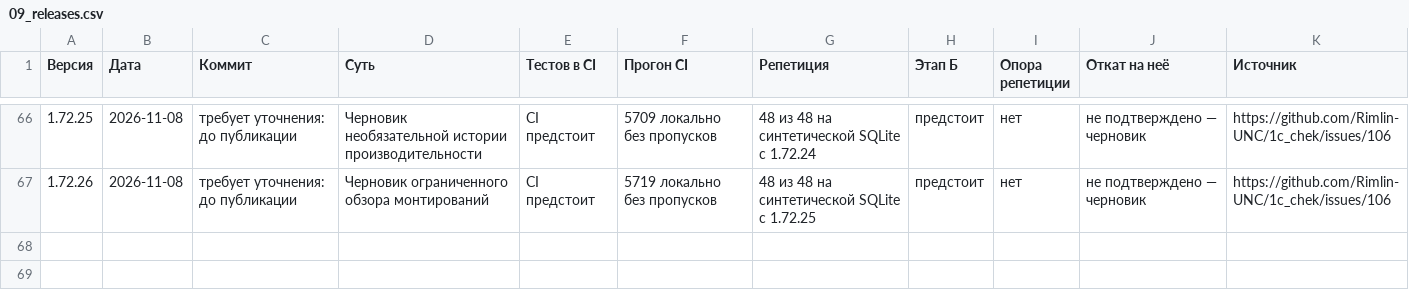
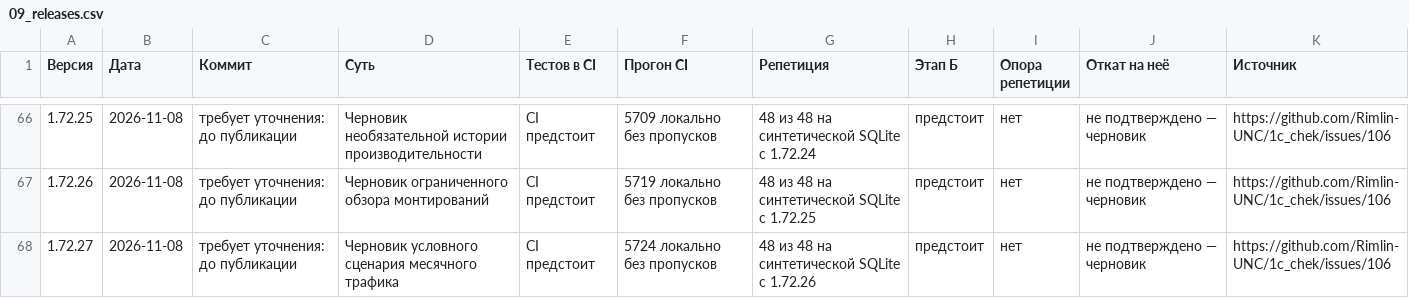
Before and after one commit to Rimlin-UNC/1c_chek, a CSV file: docs/kb/09_releases.csv, drawn as a sheet; only a part is shown, gaps mark what is left out.

```diff
--- a/docs/kb/09_releases.csv
+++ b/docs/kb/09_releases.csv
@@ -67 +67,2 @@
 1.72.26,2026-11-08,требует уточнения: до публикации,Черновик ограниченного обзора монтирований,CI предстоит,5719 локально без пропусков,48 из 48 на синтетической SQLite с 1.72.25,предстоит,нет,не подтверждено — черновик,https://github.com/Rimlin-UNC/1c_chek/issues/106
+1.72.27,2026-11-08,требует уточнения: до публикации,Черновик условного сценария месячного трафика,CI предстоит,5724 локально без пропусков,48 из 48 на синтетической SQLite с 1.72.26,предстоит,нет,не подтверждено — черновик,https://github.com/Rimlin-UNC/1c_chek/issues/106
```
Also changed, not shown: docs/kb/08_session_journal.csv, 34 other files.
